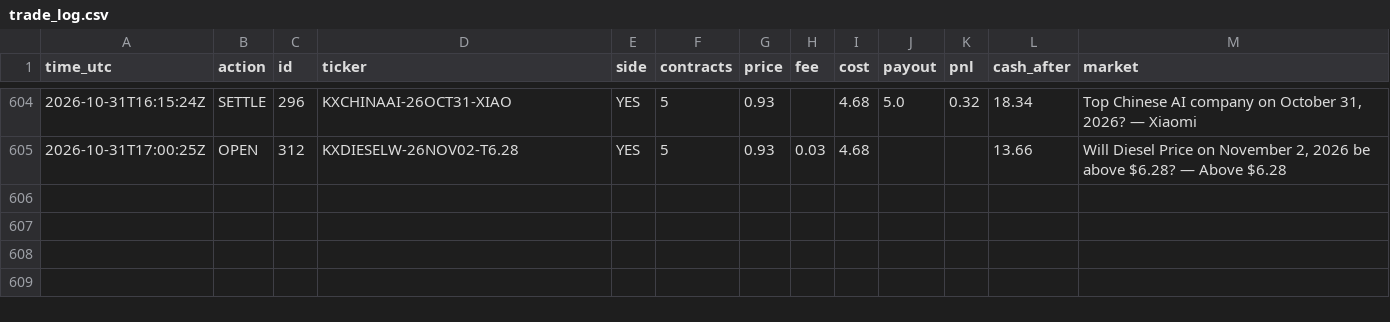
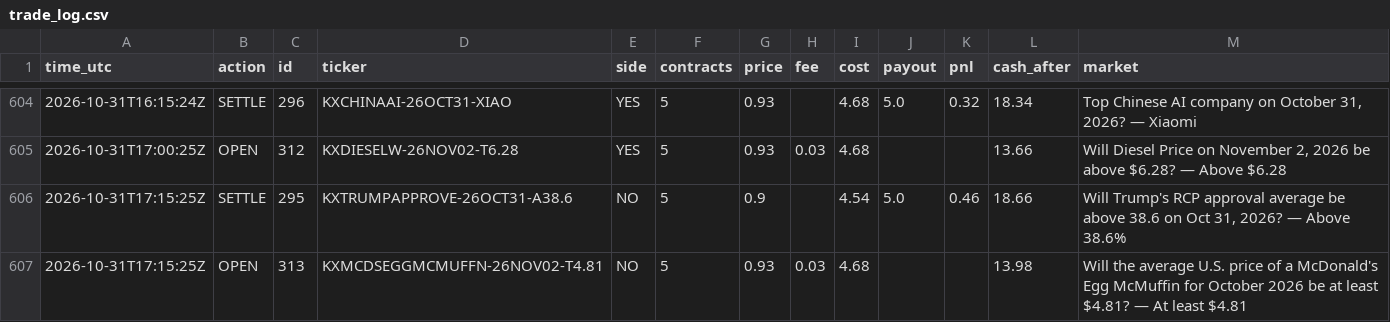
Before and after one commit to xne0nlight/kalshi-paper-bot, a CSV file: state/trade_log.csv, drawn as a sheet; only a part is shown, gaps mark what is left out.

```diff
--- a/state/trade_log.csv
+++ b/state/trade_log.csv
@@ -605 +605,3 @@ time_utc,action,id,ticker,side,contracts,price,fee,cost,payout,pnl,cash_after,ma
 2026-10-31T17:00:25Z,OPEN,312,KXDIESELW-26NOV02-T6.28,YES,5,0.93,0.03,4.68,,,13.66,"Will Diesel Price on November 2, 2026 be above $6.28? — Above $6.28"
+2026-10-31T17:15:25Z,SETTLE,295,KXTRUMPAPPROVE-26OCT31-A38.6,NO,5,0.9,,4.54,5.0,0.46,18.66,"Will Trump's RCP approval average be above 38.6 on Oct 31, 2026? — Above 38.6%"
+2026-10-31T17:15:25Z,OPEN,313,KXMCDSEGGMCMUFFN-26NOV02-T4.81,NO,5,0.93,0.03,4.68,,,13.98,Will the average U.S. price of a McDonald's Egg McMuffin for October 2026 be at least $4.81? — At least $4.81
```
Also changed, not shown: 5 other files.
